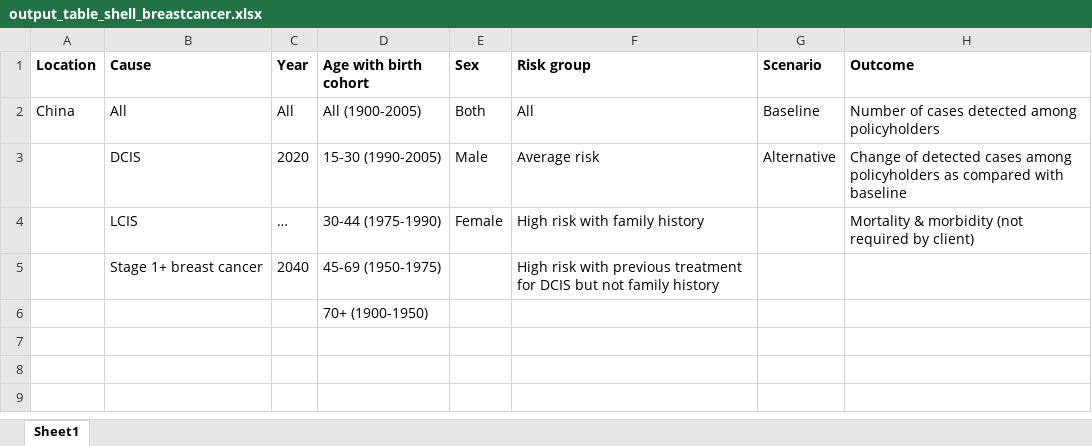
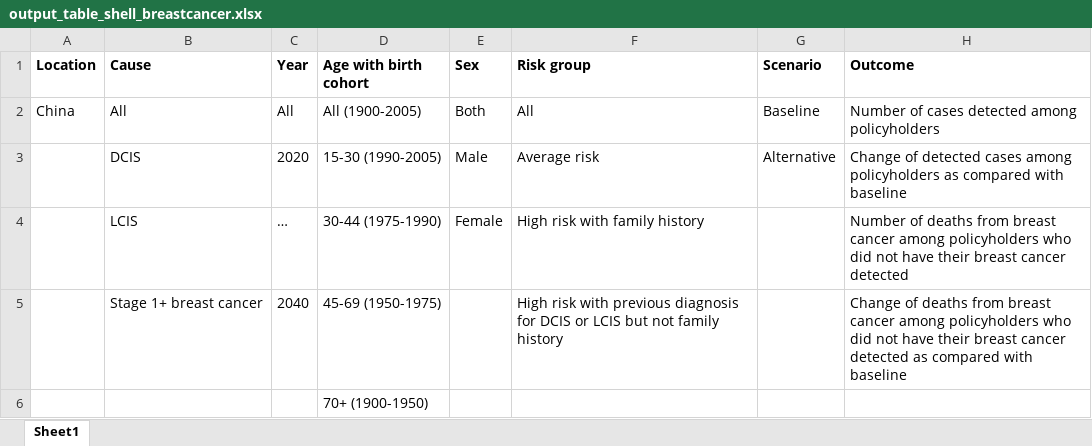
Before and after one commit to ihmeuw/vivarium_research, an Excel workbook: docs/source/gbd2017_models/concept_models/vivarium_swissre_breastcancer/output_table_shell_breastcancer.xlsx, sheet Sheet1, drawn as a sheet; values as stored, in another font and other column widths than the file's, no borders; the diff names each change by its address in the sheet, - before the commit and + after, or states it on an @@ line.

Commit message:
added measure of deaths to output shell table

```diff
--- a/docs/source/gbd2017_models/concept_models/vivarium_swissre_breastcancer/output_table_shell_breastcancer.xlsx (sheet Sheet1)
+++ b/docs/source/gbd2017_models/concept_models/vivarium_swissre_breastcancer/output_table_shell_breastcancer.xlsx (sheet Sheet1)
-H4 (Outcome): Mortality & morbidity (not required by client)
+H4 (Outcome): Number of deaths from breast cancer among policyholders who did not have their breast cancer detected
-F5 (Risk group): …with previous treatment for DCIS but not…
+F5 (Risk group): …with previous diagnosis for DCIS or LCIS but not…
-H5 (Outcome): (empty)
+H5 (Outcome): Change of deaths from breast cancer among policyholders who did not have their breast cancer detected as compared with baseline
```
Also changed, not shown: 1 other file.
